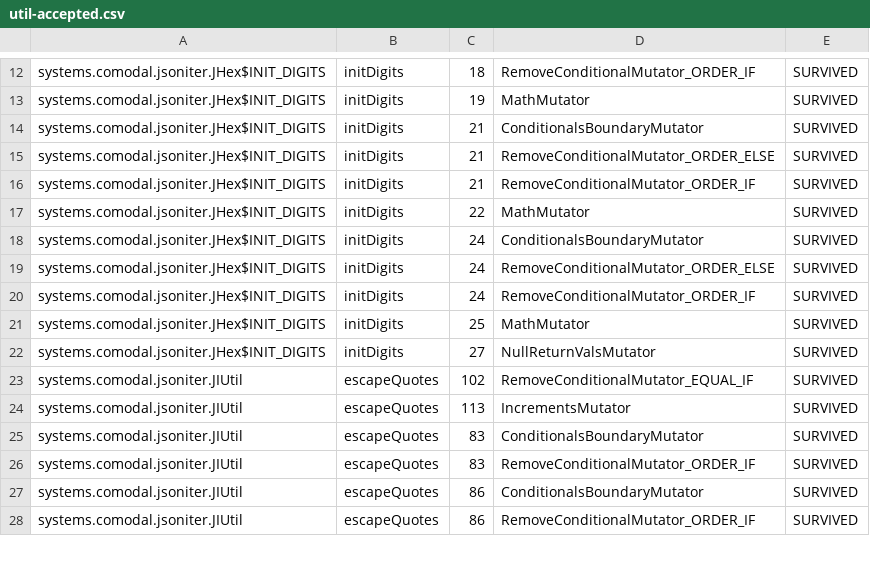
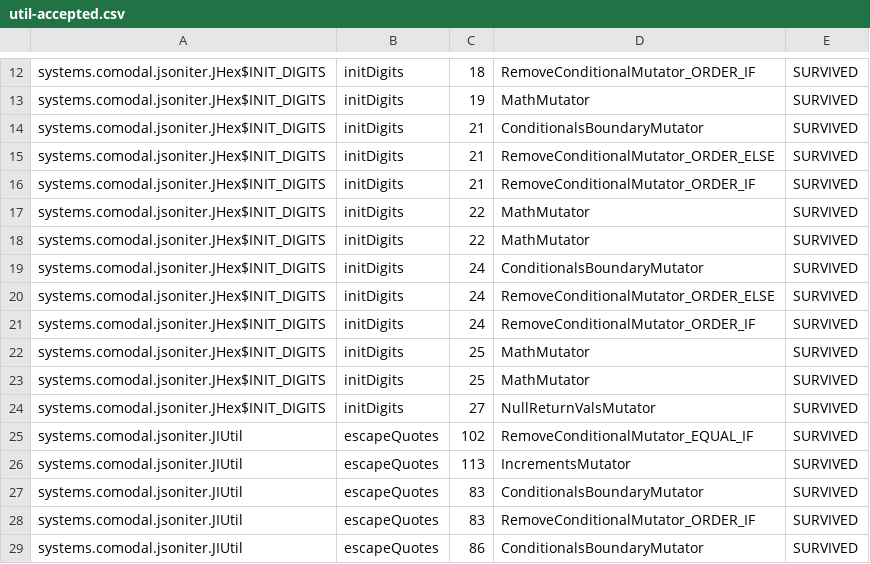
Before and after one commit to sava-software/json-iterator, a CSV file: json-iterator/config/pitest/util-accepted.csv, drawn as a sheet; only a part is shown, gaps mark what is left out; the shorter side is filled out with more unchanged rows.

```diff
--- a/json-iterator/config/pitest/util-accepted.csv
+++ b/json-iterator/config/pitest/util-accepted.csv
@@ -17,2 +17,3 @@ systems.comodal.jsoniter.JHex$INIT_DIGITS,initDigits,21,RemoveConditionalMutator
 systems.comodal.jsoniter.JHex$INIT_DIGITS,initDigits,22,MathMutator,SURVIVED
+systems.comodal.jsoniter.JHex$INIT_DIGITS,initDigits,22,MathMutator,SURVIVED
 systems.comodal.jsoniter.JHex$INIT_DIGITS,initDigits,24,ConditionalsBoundaryMutator,SURVIVED
@@ -20,2 +21,3 @@ systems.comodal.jsoniter.JHex$INIT_DIGITS,initDigits,24,RemoveConditionalMutator
 systems.comodal.jsoniter.JHex$INIT_DIGITS,initDigits,24,RemoveConditionalMutator_ORDER_IF,SURVIVED
+systems.comodal.jsoniter.JHex$INIT_DIGITS,initDigits,25,MathMutator,SURVIVED
 systems.comodal.jsoniter.JHex$INIT_DIGITS,initDigits,25,MathMutator,SURVIVED
```
Also changed, not shown: json-iterator/config/pitest/iterator-accepted.csv, json-iterator/config/pitest/numbers-accepted.csv, 11 other files.
